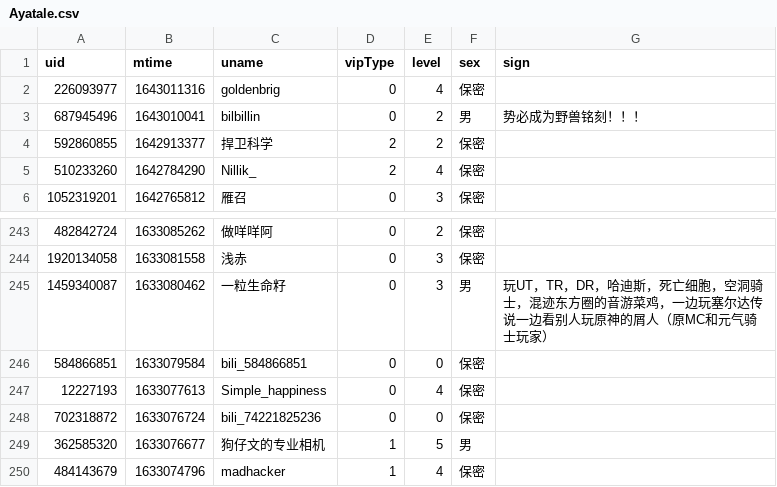
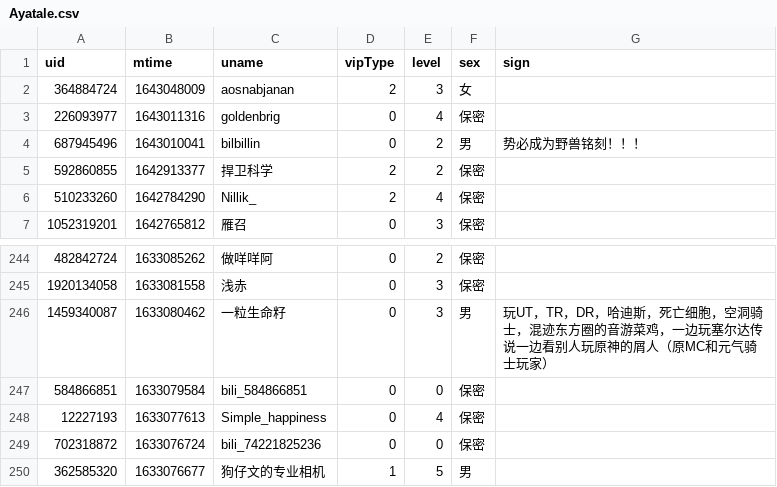
Before and after one commit to Brx86/web, a CSV file: 25773550/Ayatale.csv, drawn as a sheet; only a part is shown, gaps mark what is left out.

```diff
--- a/25773550/Ayatale.csv
+++ b/25773550/Ayatale.csv
@@ -1,2 +1,3 @@
 uid,mtime,uname,vipType,level,sex,sign
+364884724,1643048009,aosnabjanan,2,3,女,
 226093977,1643011316,goldenbrig,0,4,保密,
@@ -249,2 +250 @@ uid,mtime,uname,vipType,level,sex,sign
 362585320,1633076677,狗仔文的专业相机,1,5,男,
-484143679,1633074796,madhacker,1,4,保密,
```
Also changed, not shown: 172809260/晨露ZLQ.csv, 439916362/朝色泛起之际_.csv, 3 other files.
